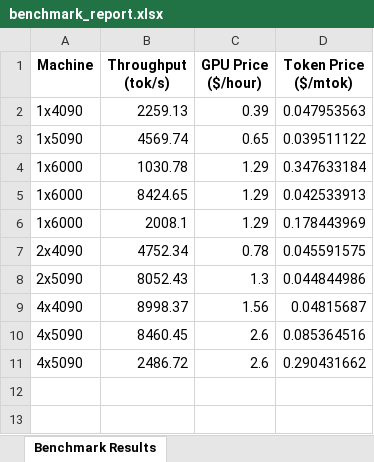
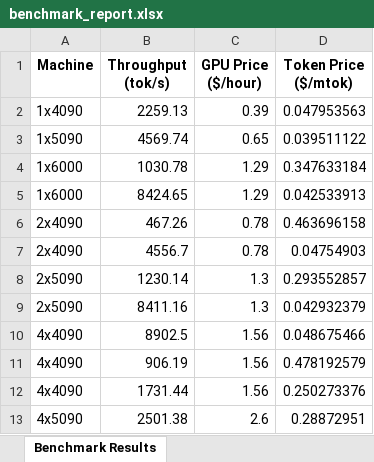
Before and after one commit to cloudrift-ai/server-benchmark, an Excel workbook: results/benchmark_report.xlsx, sheet Benchmark Results, drawn as a sheet; values as stored, in another font and other column widths than the file's, no borders; removed rows and columns are numbered as before the commit, all else as after; the diff names each change by its address in the sheet, - before the commit and + after, or states it on an @@ line.

```diff
--- a/results/benchmark_report.xlsx (sheet Benchmark Results)
+++ b/results/benchmark_report.xlsx (sheet Benchmark Results)
-row 6: 1x6000 | 2008.1 | 1.29 | 0.178443969
-B6 (Throughput (tok/s)): 4752.34
+B6 (Throughput (tok/s)): 467.26
-D6 (Token Price ($/mtok)): 0.045591575
+D6 (Token Price ($/mtok)): 0.463696158
-row 8: 2x5090 | 8052.43 | 1.3 | 0.044844986
-row 9: 4x4090 | 8998.37 | 1.56 | 0.04815687
-row 10: 4x5090 | 8460.45 | 2.6 | 0.085364516
-row 11: 4x5090 | 2486.72 | 2.6 | 0.290431662
+row 7: 2x4090 | 4556.7 | 0.78 | 0.04754903
+row 8: 2x5090 | 1230.14 | 1.3 | 0.293552857
+row 9: 2x5090 | 8411.16 | 1.3 | 0.042932379
+row 10: 4x4090 | 8902.5 | 1.56 | 0.048675466
+row 11: 4x4090 | 906.19 | 1.56 | 0.478192579
+row 12: 4x4090 | 1731.44 | 1.56 | 0.250273376
+row 13: 4x5090 | 2501.38 | 2.6 | 0.28872951
```
Also changed, not shown: results/benchmark_report_QuantTrio_Qwen3-Coder-30B-A3B-Instruct-AWQ.xlsx, results/benchmark_report_cpatonn_GLM-4.5-Air-AWQ-4bit.xlsx, 10 other files.
